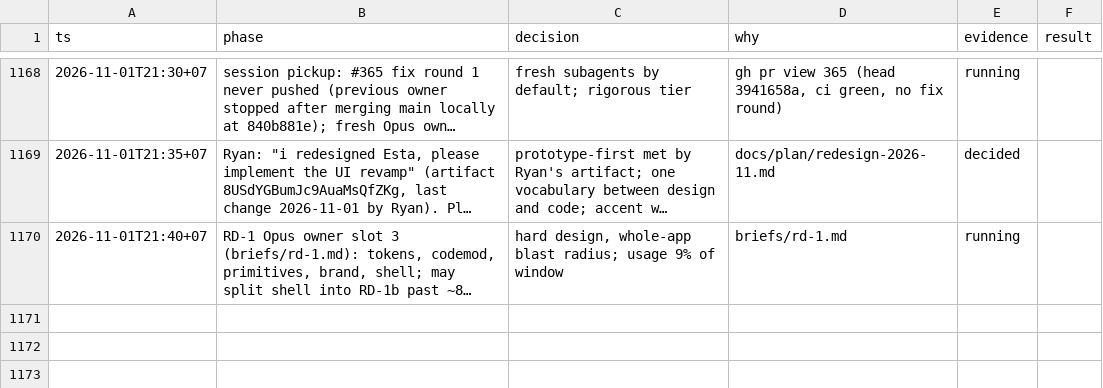
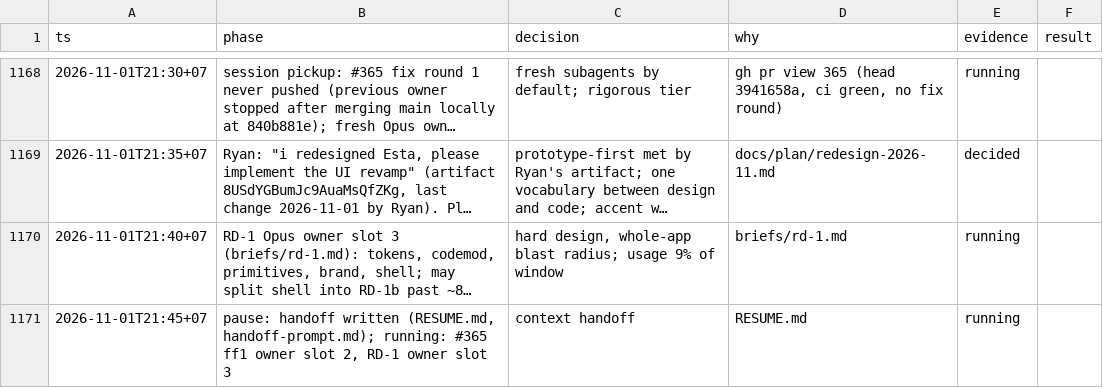
Before and after one commit to ngducn/esta, a TSV file: docs/plan/trail/decisions.tsv, drawn as a sheet; only a part is shown, gaps mark what is left out; long unchanged cells end in …; the diff names each change by its address in the sheet, - before the commit and + after, or states it on an @@ line.

```diff
--- a/docs/plan/trail/decisions.tsv
+++ b/docs/plan/trail/decisions.tsv
+row 1171: 2026-11-01T21:45+07 | pause: handoff written (RESUME.md, handoff-prompt.md); running: #365 ff1 owner slot 2, RD-1 owner slot 3 | context handoff | RESUME.md | running
```
Also changed, not shown: 1 other file.
